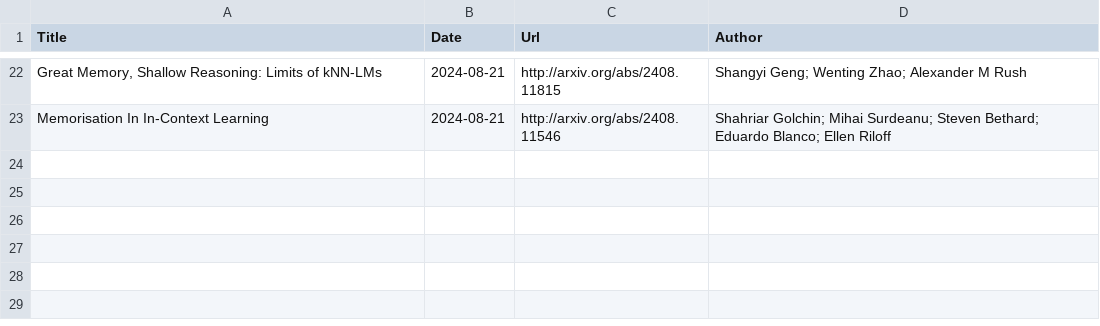
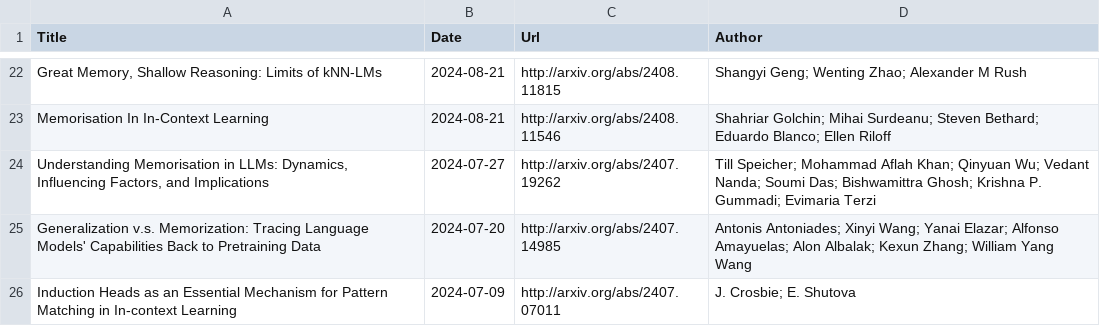
Before and after one commit to Furyton/awesome-language-model-analysis, a CSV file: papers/phenomena-of-interest/knowledge/papers.csv, drawn as a sheet; only a part is shown, gaps mark what is left out; the diff names each change by its address in the sheet, - before the commit and + after, or states it on an @@ line.

Commit message:
add papers in late July

```diff
--- a/papers/phenomena-of-interest/knowledge/papers.csv
+++ b/papers/phenomena-of-interest/knowledge/papers.csv
+row 24: Understanding Memorisation in LLMs: Dynamics, Influencing Factors, and Implications | 2024-07-27 | http://arxiv.org/abs/2407.19262 | Till Speicher; Mohammad Aflah Khan; Qinyuan Wu; Vedant Nanda; Soumi Das; Bishwamittra Ghosh; Krishna P. Gummadi; Evimaria Terzi
+row 25: Generalization v.s. Memorization: Tracing Language Models' Capabilities Back to Pretraining Data | 2024-07-20 | http://arxiv.org/abs/2407.14985 | Antonis Antoniades; Xinyi Wang; Yanai Elazar; Alfonso Amayuelas; Alon Albalak; Kexun Zhang; William Yang Wang
+row 26: Induction Heads as an Essential Mechanism for Pattern Matching in In-context Learning | 2024-07-09 | http://arxiv.org/abs/2407.07011 | J. Crosbie; E. Shutova
```
Also changed, not shown: papers/architectural-effectivity/tokenization/papers.csv, papers/mechanistic-engineering/papers.csv, 6 other files.
